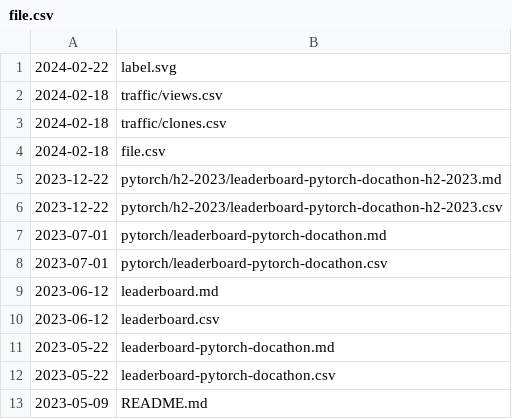
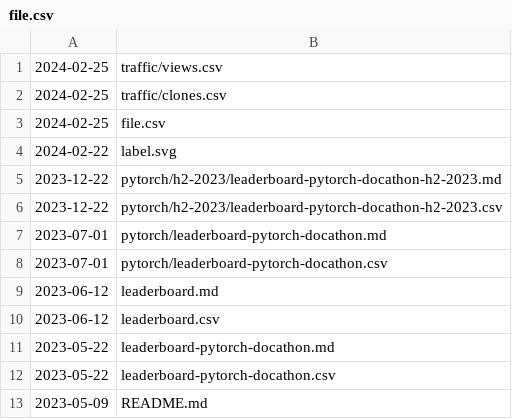
Before and after one commit to svekars/test-stats, a CSV file: file.csv, drawn as a sheet; removed rows and columns are numbered as before the commit, all else as after; the diff names each change by its address in the sheet, - before the commit and + after, or states it on an @@ line.

Commit message:
Automatically updated using GitHub Actions

```diff
--- a/file.csv
+++ b/file.csv
+row 1: 2024-02-25 | traffic/views.csv
+row 2: 2024-02-25 | traffic/clones.csv
+row 3: 2024-02-25 | file.csv
-row 2: 2024-02-18 | traffic/views.csv
-row 3: 2024-02-18 | traffic/clones.csv
-row 4: 2024-02-18 | file.csv
```
